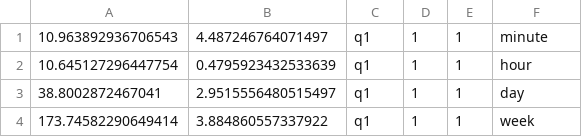
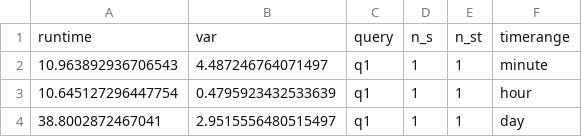
Before and after one commit to eXascaleInfolab/seer, a CSV file: query_data/offline_queries/d2/clickhouse.csv, drawn as a sheet; only a part is shown; the shorter side is filled out with more unchanged rows; the diff names each change by its address in the sheet, - before the commit and + after, or states it on an @@ line.

```diff
--- a/query_data/offline_queries/d2/clickhouse.csv
+++ b/query_data/offline_queries/d2/clickhouse.csv
+row 1: runtime | var | query | n_s | n_st | timerange
```
Also changed, not shown: 16 other files.
